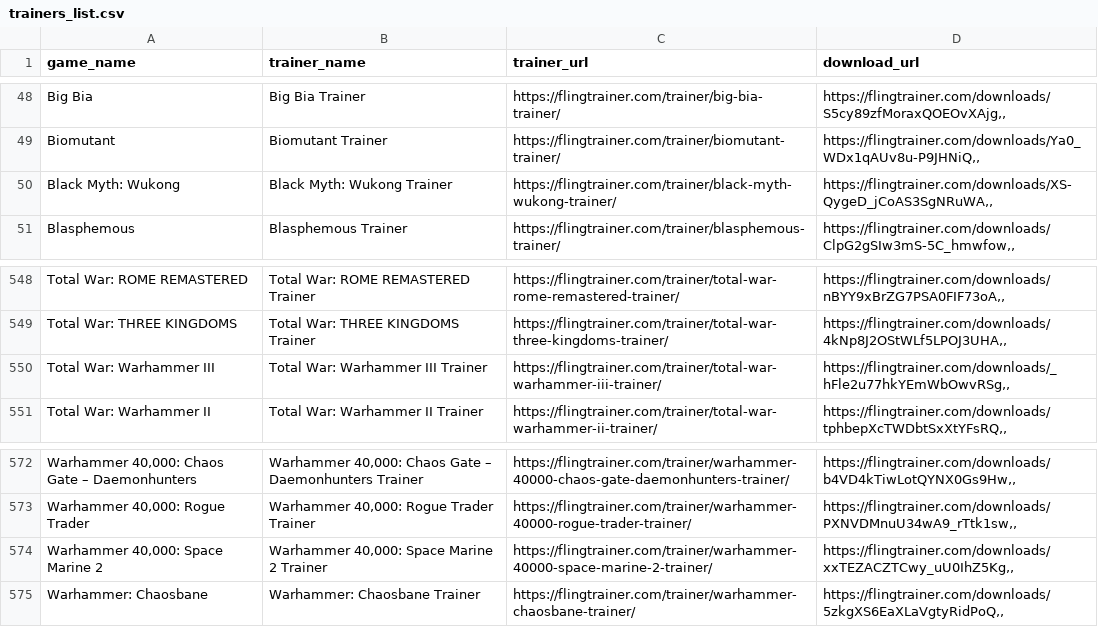
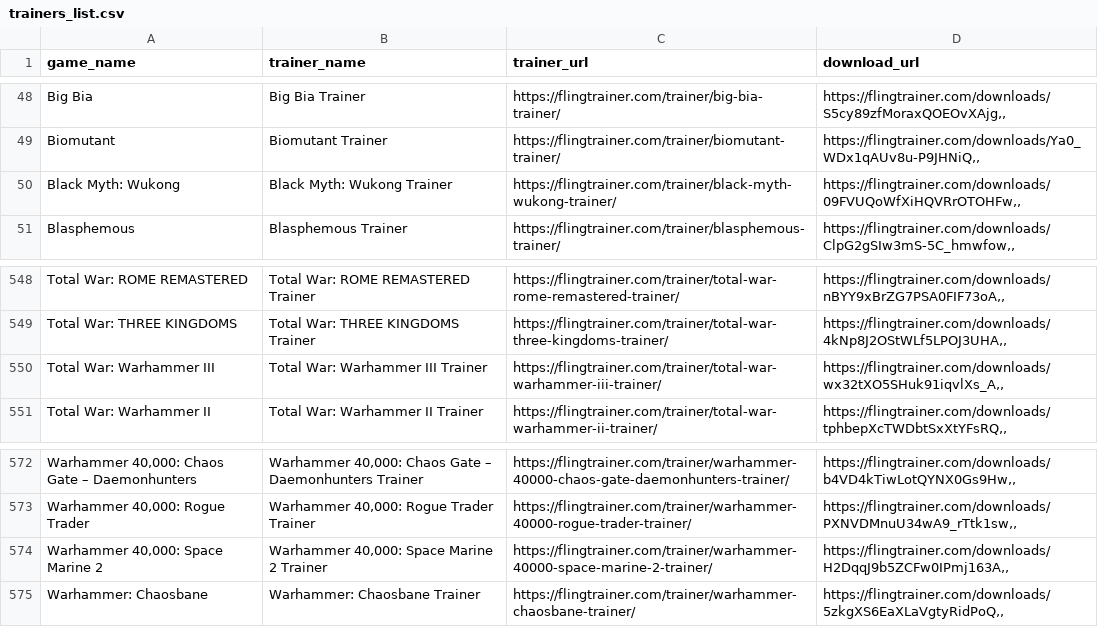
Before and after one commit to Karasukaigan/game-trainer-manager, a CSV file: app/resources/trainers_list.csv, drawn as a sheet; only a part is shown, gaps mark what is left out; the diff names each change by its address in the sheet, - before the commit and + after, or states it on an @@ line.

Commit message:
Update trainers_list.csv

```diff
--- a/app/resources/trainers_list.csv
+++ b/app/resources/trainers_list.csv
-D50 (download_url): https://flingtrainer.com/downloads/XS-QygeD_jCoAS3SgNRuWA,,
+D50 (download_url): https://flingtrainer.com/downloads/09FVUQoWfXiHQVRrOTOHFw,,
-D550 (download_url): https://flingtrainer.com/downloads/_hFle2u77hkYEmWbOwvRSg,,
+D550 (download_url): https://flingtrainer.com/downloads/wx32tXO5SHuk91iqvlXs_A,,
-D574 (download_url): https://flingtrainer.com/downloads/xxTEZACZTCwy_uU0IhZ5Kg,,
+D574 (download_url): https://flingtrainer.com/downloads/H2DqqJ9b5ZCFw0IPmj163A,,
```
